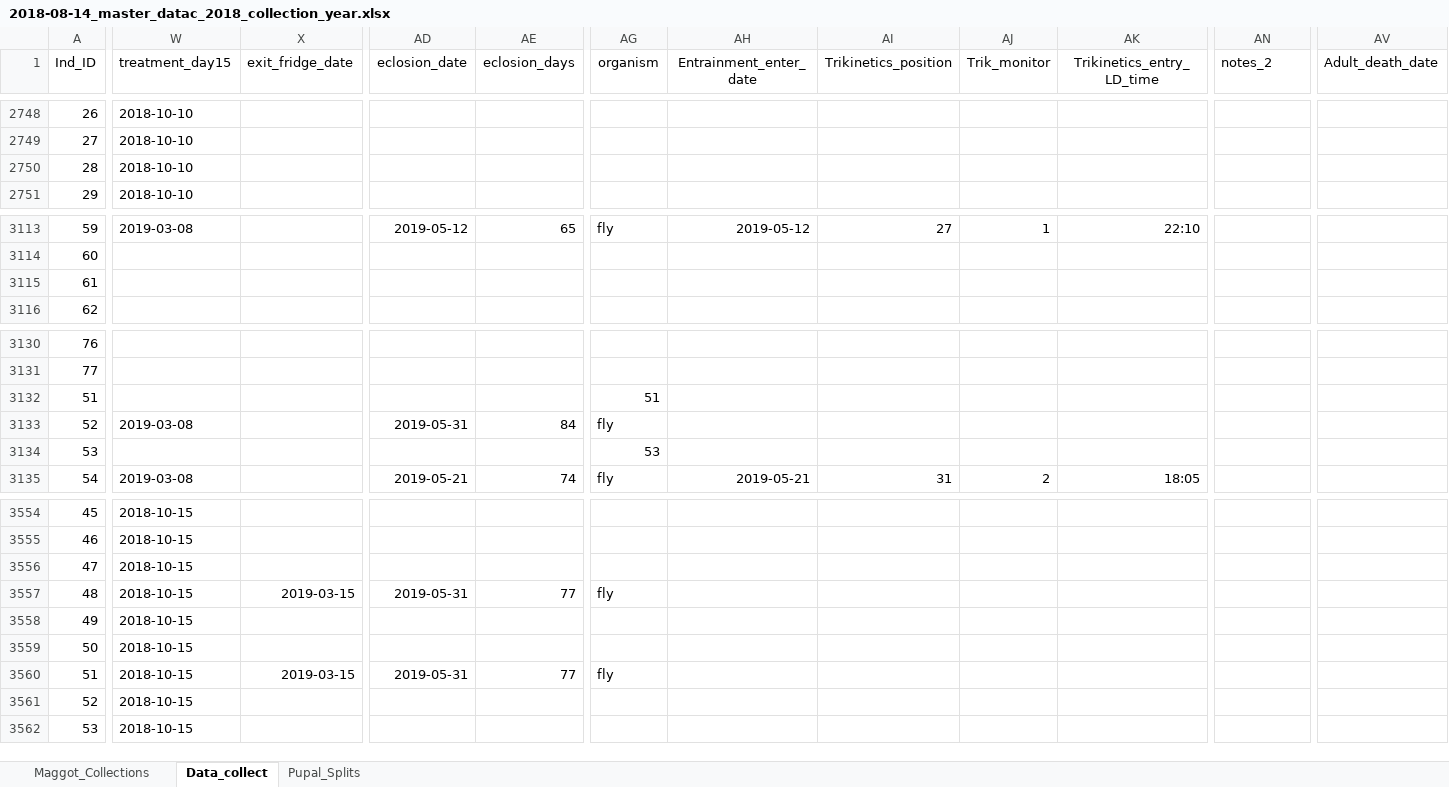
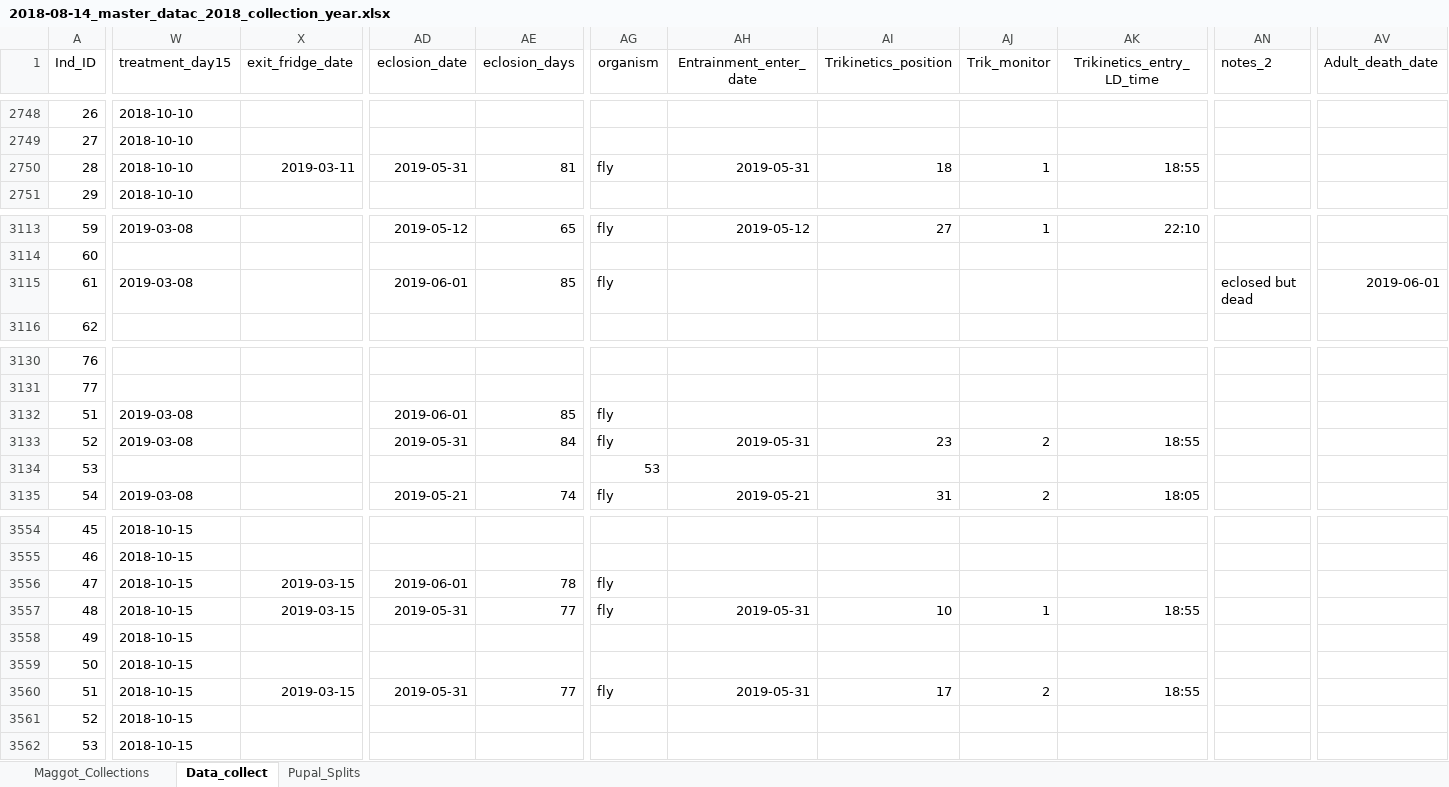
Before and after one commit to adnguyen/Circadian_rhythm_runs_seasonal_timing, an Excel workbook: Data/2018-08-14_master_datac_2018_collection_year.xlsx, sheet Data_collect, drawn as a sheet; only a part is shown, gaps mark what is left out; values as stored, in another font and other column widths than the file's, no borders; the diff covers the shown part only; the diff names each change by its address in the sheet, - before the commit and + after, or states it on an @@ line.

Commit message:
data update 2019-06-01

```diff
--- a/Data/2018-08-14_master_datac_2018_collection_year.xlsx (sheet Data_collect)
+++ b/Data/2018-08-14_master_datac_2018_collection_year.xlsx (sheet Data_collect)
-X2750 (exit_fridge_date): (empty)
+X2750 (exit_fridge_date): 2019-03-11
-AD2750 (eclosion_date): (empty)
+AD2750 (eclosion_date): 2019-05-31
-AE2750 (eclosion_days): (empty)
+AE2750 (eclosion_days): 81
-AG2750 (organism): (empty)
+AG2750 (organism): fly
-AH2750 (Entrainment_enter_date): (empty)
+AH2750 (Entrainment_enter_date): 2019-05-31
-AI2750 (Trikinetics_position): (empty)
+AI2750 (Trikinetics_position): 18
-AJ2750 (Trik_monitor): (empty)
+AJ2750 (Trik_monitor): 1
-AK2750 (Trikinetics_entry_LD_time): (empty)
+AK2750 (Trikinetics_entry_LD_time): 18:55
-W3115 (treatment_day15): (empty)
+W3115 (treatment_day15): 2019-03-08
-AD3115 (eclosion_date): (empty)
+AD3115 (eclosion_date): 2019-06-01
-AE3115 (eclosion_days): (empty)
+AE3115 (eclosion_days): 85
-AG3115 (organism): (empty)
+AG3115 (organism): fly
-AN3115 (notes_2): (empty)
+AN3115 (notes_2): eclosed but dead
-AV3115 (Adult_death_date): (empty)
+AV3115 (Adult_death_date): 2019-06-01
-W3132 (treatment_day15): (empty)
+W3132 (treatment_day15): 2019-03-08
-AD3132 (eclosion_date): (empty)
+AD3132 (eclosion_date): 2019-06-01
-AE3132 (eclosion_days): (empty)
+AE3132 (eclosion_days): 85
-AG3132 (organism): 51
+AG3132 (organism): fly
-AH3133 (Entrainment_enter_date): (empty)
+AH3133 (Entrainment_enter_date): 2019-05-31
-AI3133 (Trikinetics_position): (empty)
+AI3133 (Trikinetics_position): 23
-AJ3133 (Trik_monitor): (empty)
+AJ3133 (Trik_monitor): 2
-AK3133 (Trikinetics_entry_LD_time): (empty)
+AK3133 (Trikinetics_entry_LD_time): 18:55
-X3556 (exit_fridge_date): (empty)
+X3556 (exit_fridge_date): 2019-03-15
-AD3556 (eclosion_date): (empty)
+AD3556 (eclosion_date): 2019-06-01
-AE3556 (eclosion_days): (empty)
+AE3556 (eclosion_days): 78
-AG3556 (organism): (empty)
+AG3556 (organism): fly
-AH3557 (Entrainment_enter_date): (empty)
+AH3557 (Entrainment_enter_date): 2019-05-31
-AI3557 (Trikinetics_position): (empty)
+AI3557 (Trikinetics_position): 10
-AJ3557 (Trik_monitor): (empty)
+AJ3557 (Trik_monitor): 1
-AK3557 (Trikinetics_entry_LD_time): (empty)
+AK3557 (Trikinetics_entry_LD_time): 18:55
-AH3560 (Entrainment_enter_date): (empty)
+AH3560 (Entrainment_enter_date): 2019-05-31
-AI3560 (Trikinetics_position): (empty)
+AI3560 (Trikinetics_position): 17
-AJ3560 (Trik_monitor): (empty)
+AJ3560 (Trik_monitor): 2
-AK3560 (Trikinetics_entry_LD_time): (empty)
+AK3560 (Trikinetics_entry_LD_time): 18:55
```
Also changed, not shown: 45 edited cells elsewhere in this sheet, 1 other file.
